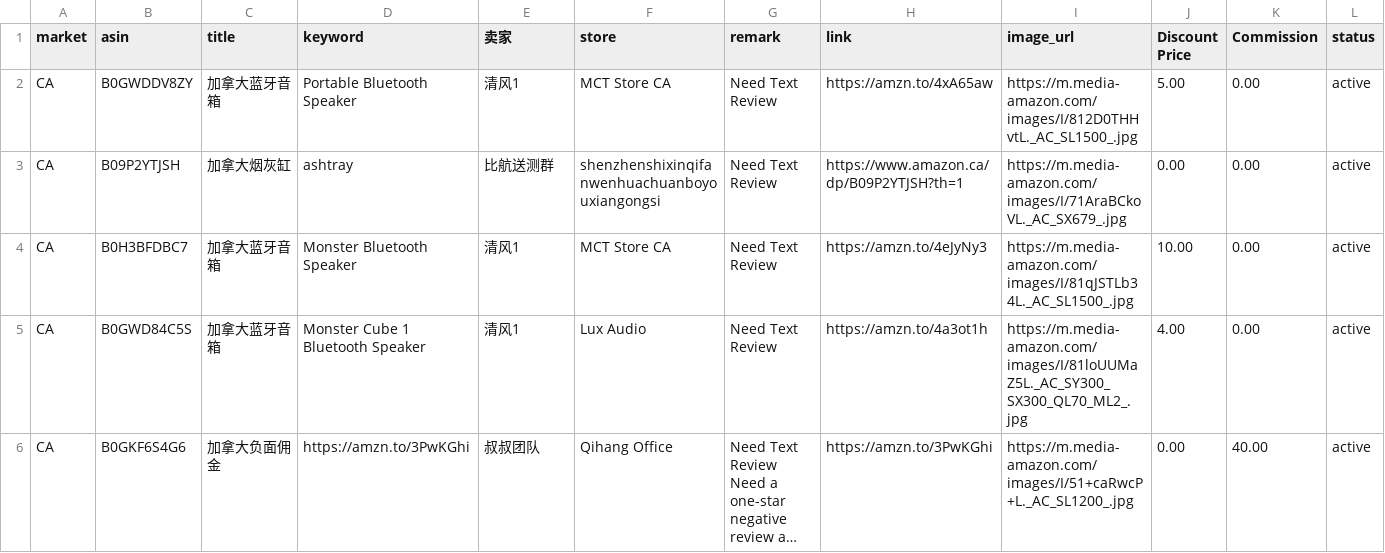
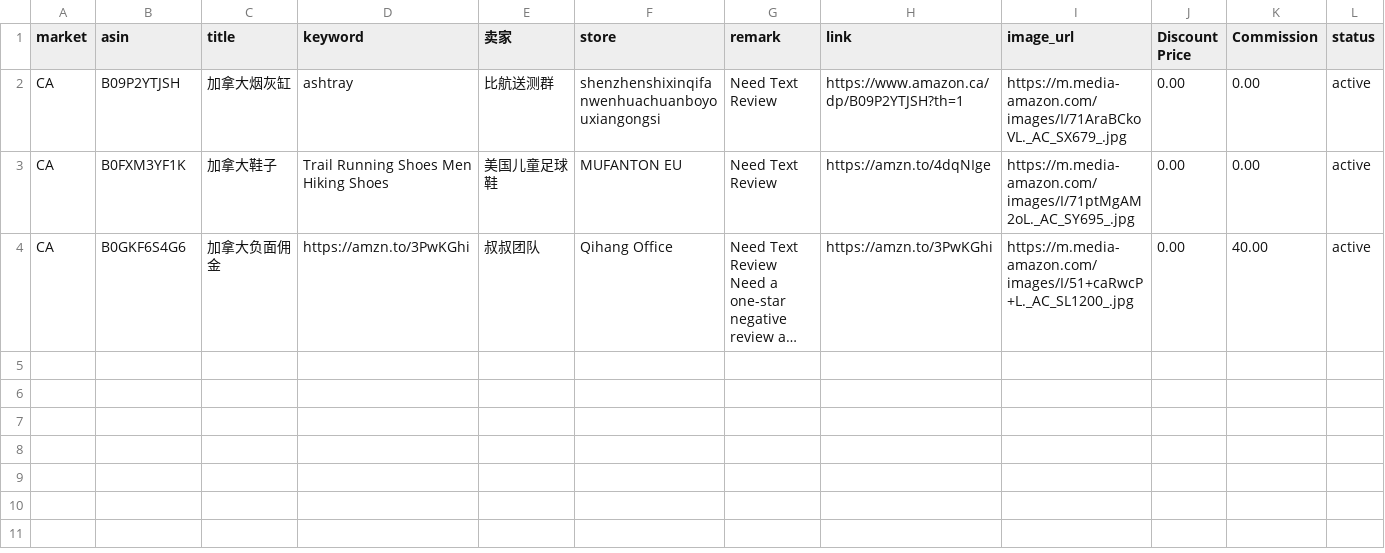
Before and after one commit to dalemy-1/us, a CSV file: ca.csv, drawn as a sheet; long unchanged cells end in …; removed rows and columns are numbered as before the commit, all else as after; the diff names each change by its address in the sheet, - before the commit and + after, or states it on an @@ line.

```diff
--- a/ca.csv
+++ b/ca.csv
-row 2: CA | B0GWDDV8ZY | 加拿大蓝牙音箱 | Portable Bluetooth Speaker | 清风1 | MCT Store CA | Need Text Review | https://amzn.to/4xA65aw | https://m.media-amazon.com/images/I/812D0THHvtL._AC_SL1500_.jpg | 5.00 | 0.00 | active
-row 4: CA | B0H3BFDBC7 | 加拿大蓝牙音箱 | Monster Bluetooth Speaker | 清风1 | MCT Store CA | Need Text Review | https://amzn.to/4eJyNy3 | https://m.media-amazon.com/images/I/81qJSTLb34L._AC_SL1500_.jpg | 10.00 | 0.00 | active
-row 5: CA | B0GWD84C5S | 加拿大蓝牙音箱 | Monster Cube 1 Bluetooth Speaker | 清风1 | Lux Audio | Need Text Review | https://amzn.to/4a3ot1h | https://m.media-amazon.com/images/I/81loUUMaZ5L._AC_SY300_SX300_QL70_ML2_.jpg | 4.00 | 0.00 | active
+row 3: CA | B0FXM3YF1K | 加拿大鞋子 | Trail Running Shoes Men Hiking Shoes | 美国儿童足球鞋 | MUFANTON EU | Need Text Review | https://amzn.to/4dqNIge | https://m.media-amazon.com/images/I/71ptMgAM2oL._AC_SY695_.jpg | 0.00 | 0.00 | active
```
Also changed, not shown: de.csv, fr.csv, 4 other files.
